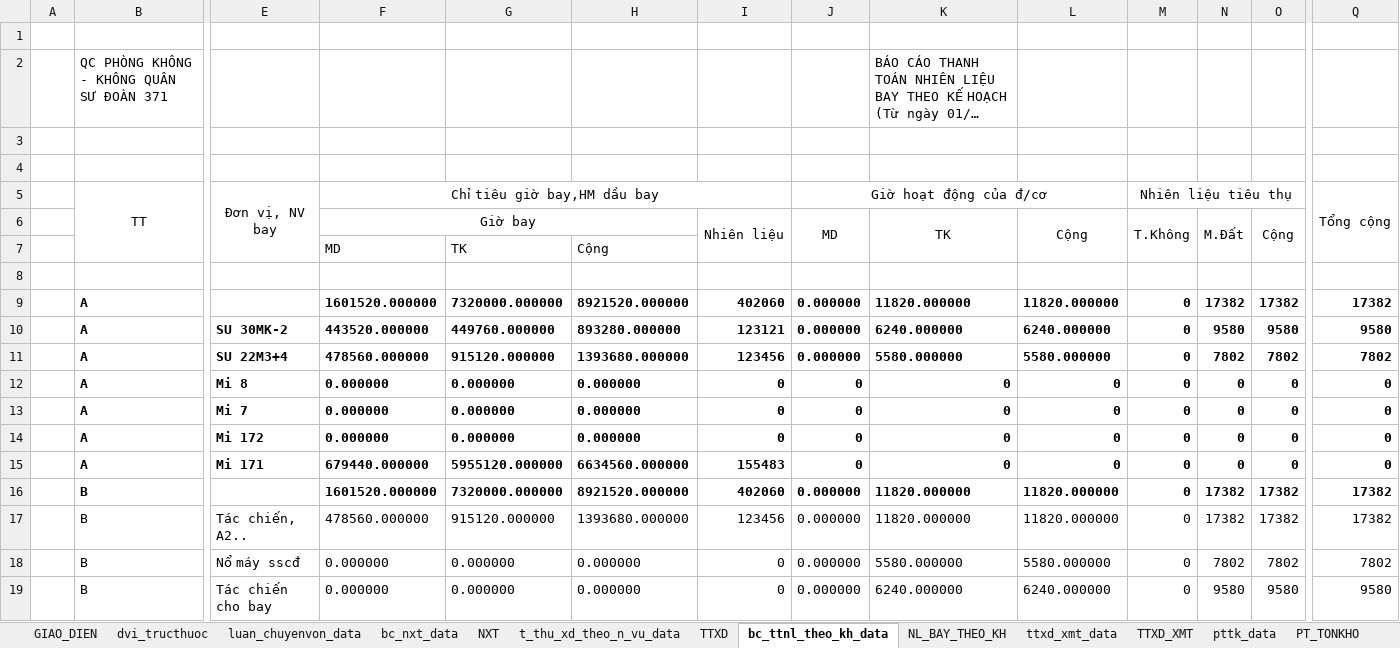
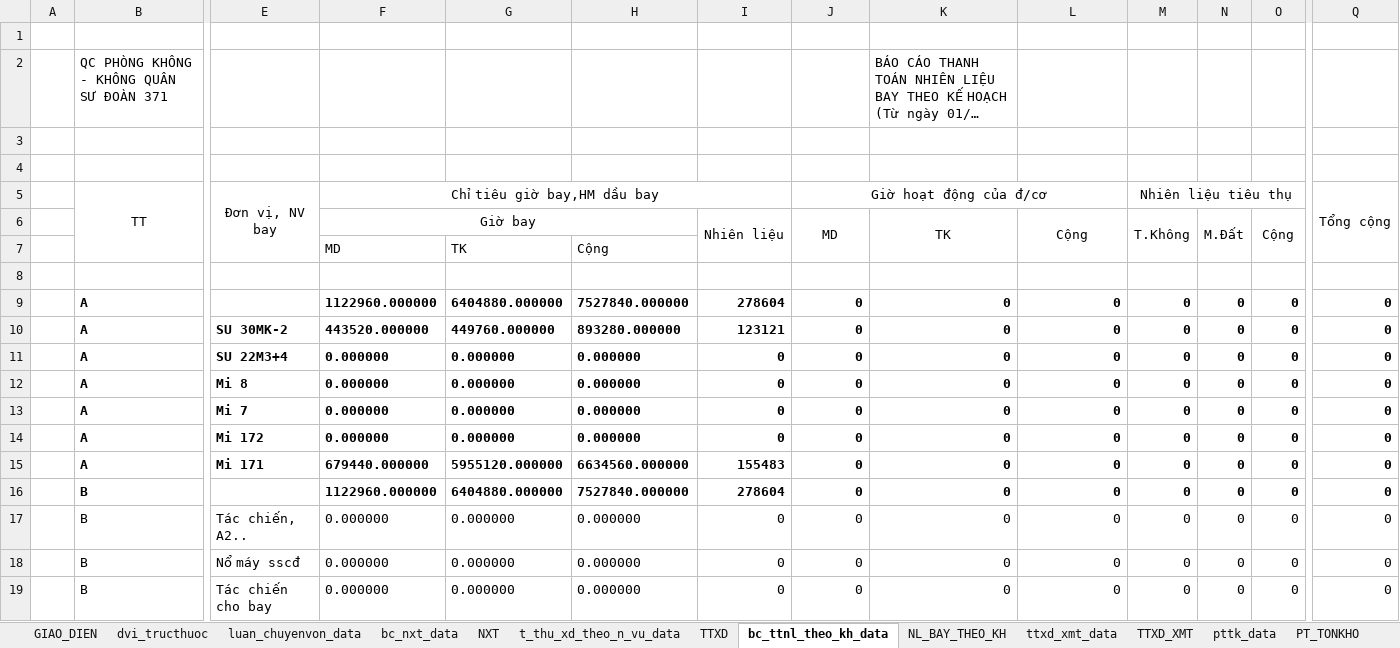
Before and after one commit to ste4-share/xdf, an Excel workbook: xlsx_template/data.xlsx, sheet bc_ttnl_theo_kh_data, drawn as a sheet; only a part is shown, gaps mark what is left out; long unchanged cells end in …; values as stored, in another font and other column widths than the file's, no borders; charts and pictures not drawn; removed rows and columns are numbered as before the commit, all else as after; rows hold the shown columns only; the diff covers the shown part only; the diff names each change by its address in the sheet, - before the commit and + after, or states it on an @@ line.

```diff
--- a/xlsx_template/data.xlsx (sheet bc_ttnl_theo_kh_data)
+++ b/xlsx_template/data.xlsx (sheet bc_ttnl_theo_kh_data)
-row 9:  | A |  | 1601520.000000 | 7320000.000000 | 8921520.000000 | 402060 | 0.000000 | 11820.000000 | 11820.000000 | 0 | 17382 | 17382 | 17382
+row 9:  | A |  | 1122960.000000 | 6404880.000000 | 7527840.000000 | 278604 | 0 | 0 | 0 | 0 | 0 | 0 | 0
-J10:J11: 0.000000
+J10:J11: 0
-K10: 6240.000000
+K10: 0
-L10: 6240.000000
+L10: 0
-N10: 9580
+N10: 0
-O10: 9580
+O10: 0
-Q10: 9580
+Q10: 0
-F11: 478560.000000
+F11: 0.000000
-G11: 915120.000000
+G11: 0.000000
-H11: 1393680.000000
+H11: 0.000000
-I11: 123456
+I11: 0
-K11: 5580.000000
+K11: 0
-L11: 5580.000000
+L11: 0
-N11: 7802
+N11: 0
-O11: 7802
+O11: 0
-Q11: 7802
+Q11: 0
-row 16:  | B |  | 1601520.000000 | 7320000.000000 | 8921520.000000 | 402060 | 0.000000 | 11820.000000 | 11820.000000 | 0 | 17382 | 17382 | 17382
-row 17:  | B | Tác chiến, A2.. | 478560.000000 | 915120.000000 | 1393680.000000 | 123456 | 0.000000 | 11820.000000 | 11820.000000 | 0 | 17382 | 17382 | 17382
+row 16:  | B |  | 1122960.000000 | 6404880.000000 | 7527840.000000 | 278604 | 0 | 0 | 0 | 0 | 0 | 0 | 0
+row 17:  | B | Tác chiến, A2.. | 0.000000 | 0.000000 | 0.000000 | 0 | 0 | 0 | 0 | 0 | 0 | 0 | 0
-J18:J19: 0.000000
+J18:J19: 0
-K18: 5580.000000
+K18: 0
-L18: 5580.000000
+L18: 0
-N18: 7802
+N18: 0
-O18: 7802
+O18: 0
-Q18: 7802
+Q18: 0
-K19: 6240.000000
+K19: 0
-L19: 6240.000000
+L19: 0
-N19: 9580
+N19: 0
-O19: 9580
+O19: 0
-Q19: 9580
+Q19: 0
```
Also changed, not shown: 1 added row, 1 removed row and 110 edited cells elsewhere in this sheet, sheet NL_BAY_THEO_KH, sheet NXT, sheet bc_nxt_data, formulas that keep their value, 4 other files.
